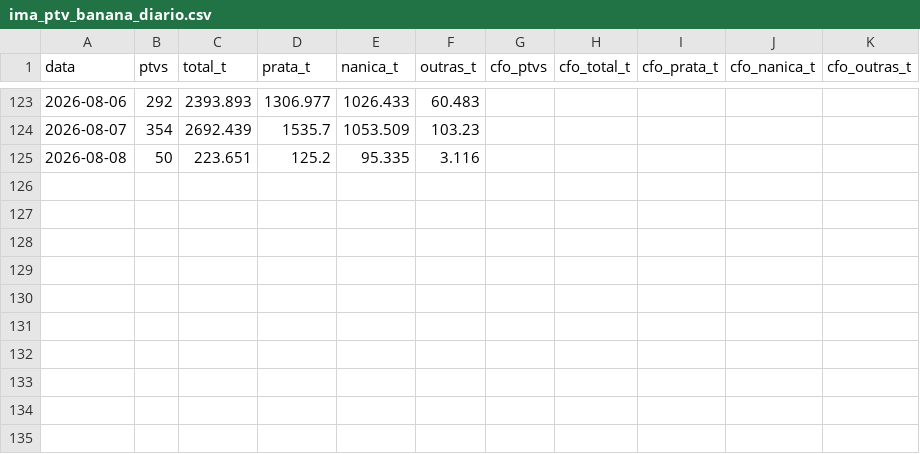
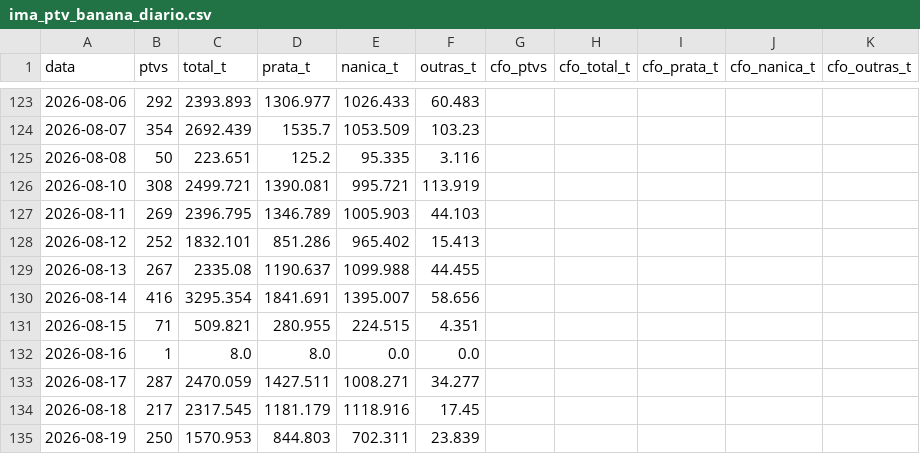
Before and after one commit to edsonyukiosassaki-lab/coleta-precos-banana, a CSV file: ima_ptv_banana_diario.csv, drawn as a sheet; only a part is shown, gaps mark what is left out; the diff names each change by its address in the sheet, - before the commit and + after, or states it on an @@ line.

```diff
--- a/ima_ptv_banana_diario.csv
+++ b/ima_ptv_banana_diario.csv
+row 126: 2026-08-10 | 308 | 2499.721 | 1390.081 | 995.721 | 113.919
+row 127: 2026-08-11 | 269 | 2396.795 | 1346.789 | 1005.903 | 44.103
+row 128: 2026-08-12 | 252 | 1832.101 | 851.286 | 965.402 | 15.413
+row 129: 2026-08-13 | 267 | 2335.08 | 1190.637 | 1099.988 | 44.455
+row 130: 2026-08-14 | 416 | 3295.354 | 1841.691 | 1395.007 | 58.656
+row 131: 2026-08-15 | 71 | 509.821 | 280.955 | 224.515 | 4.351
+row 132: 2026-08-16 | 1 | 8.0 | 8.0 | 0.0 | 0.0
+row 133: 2026-08-17 | 287 | 2470.059 | 1427.511 | 1008.271 | 34.277
+row 134: 2026-08-18 | 217 | 2317.545 | 1181.179 | 1118.916 | 17.45
+row 135: 2026-08-19 | 250 | 1570.953 | 844.803 | 702.311 | 23.839
```
Also changed, not shown: 1 other file.
